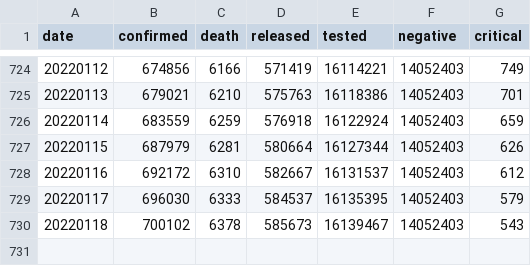
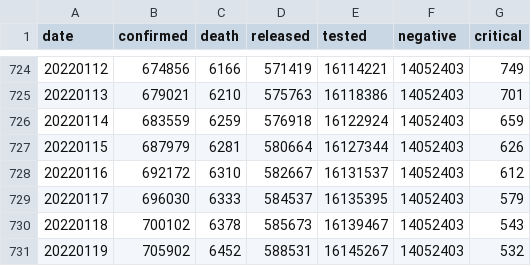
Before and after one commit to jooeungen/coronaboard_kr, a CSV file: kr_daily.csv, drawn as a sheet; only a part is shown, gaps mark what is left out.

```diff
--- a/kr_daily.csv
+++ b/kr_daily.csv
@@ -730 +730,2 @@ date,confirmed,death,released,tested,negative,critical
 20220118,700102,6378,585673,16139467,14052403,543
+20220119,705902,6452,588531,16145267,14052403,532
```
Also changed, not shown: kr_regional_daily.csv.
